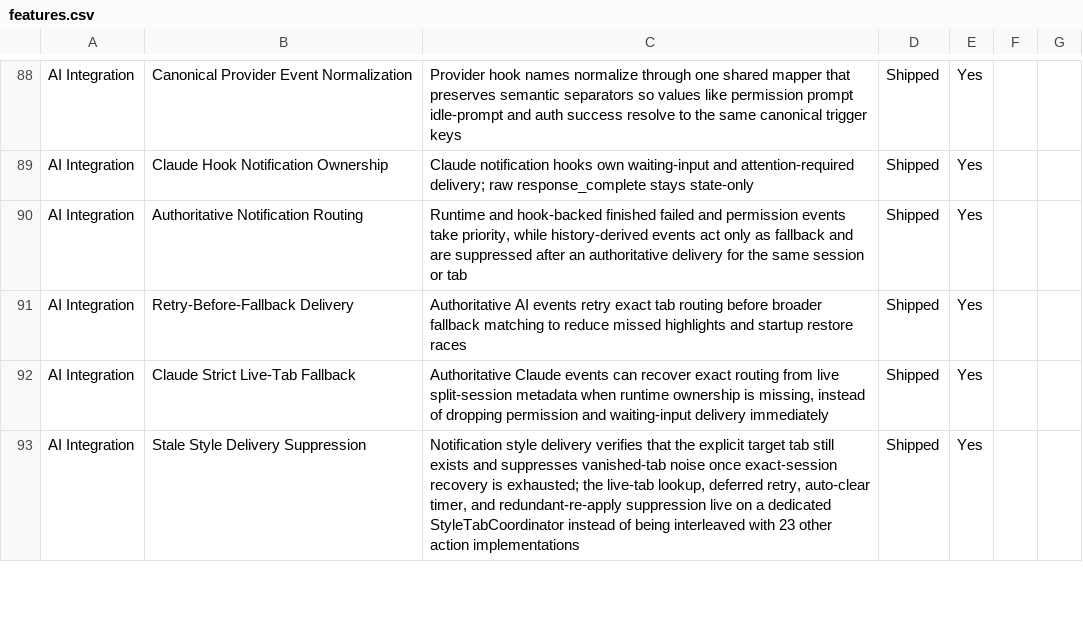
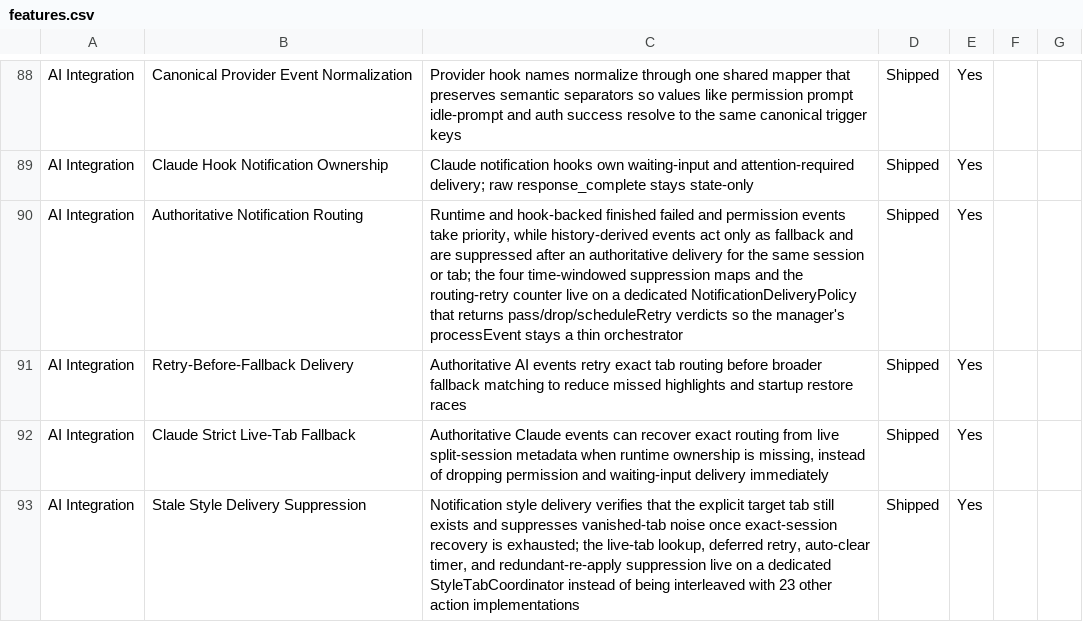
Before and after one commit to Aeptus/chau7, a CSV file: apps/chau7-macos/docs/features.csv, drawn as a sheet; only a part is shown, gaps mark what is left out.

```diff
--- a/apps/chau7-macos/docs/features.csv
+++ b/apps/chau7-macos/docs/features.csv
@@ -89,3 +89,3 @@ AI Integration,Canonical Provider Event Normalization,"Provider hook names norma
 AI Integration,Claude Hook Notification Ownership,"Claude notification hooks own waiting-input and attention-required delivery; raw response_complete stays state-only",Shipped,Yes
-AI Integration,Authoritative Notification Routing,"Runtime and hook-backed finished failed and permission events take priority, while history-derived events act only as fallback and are suppressed after an authoritative delivery for the same session or tab",Shipped,Yes
+AI Integration,Authoritative Notification Routing,"Runtime and hook-backed finished failed and permission events take priority, while history-derived events act only as fallback and are suppressed after an authoritative delivery for the same session or tab; the four time-windowed suppression maps and the routing-retry counter live on a dedicated NotificationDeliveryPolicy that returns pass/drop/scheduleRetry verdicts so the manager's processEvent stays a thin orchestrator",Shipped,Yes
 AI Integration,Retry-Before-Fallback Delivery,"Authoritative AI events retry exact tab routing before broader fallback matching to reduce missed highlights and startup restore races",Shipped,Yes
```
Also changed, not shown: 5 other files.
